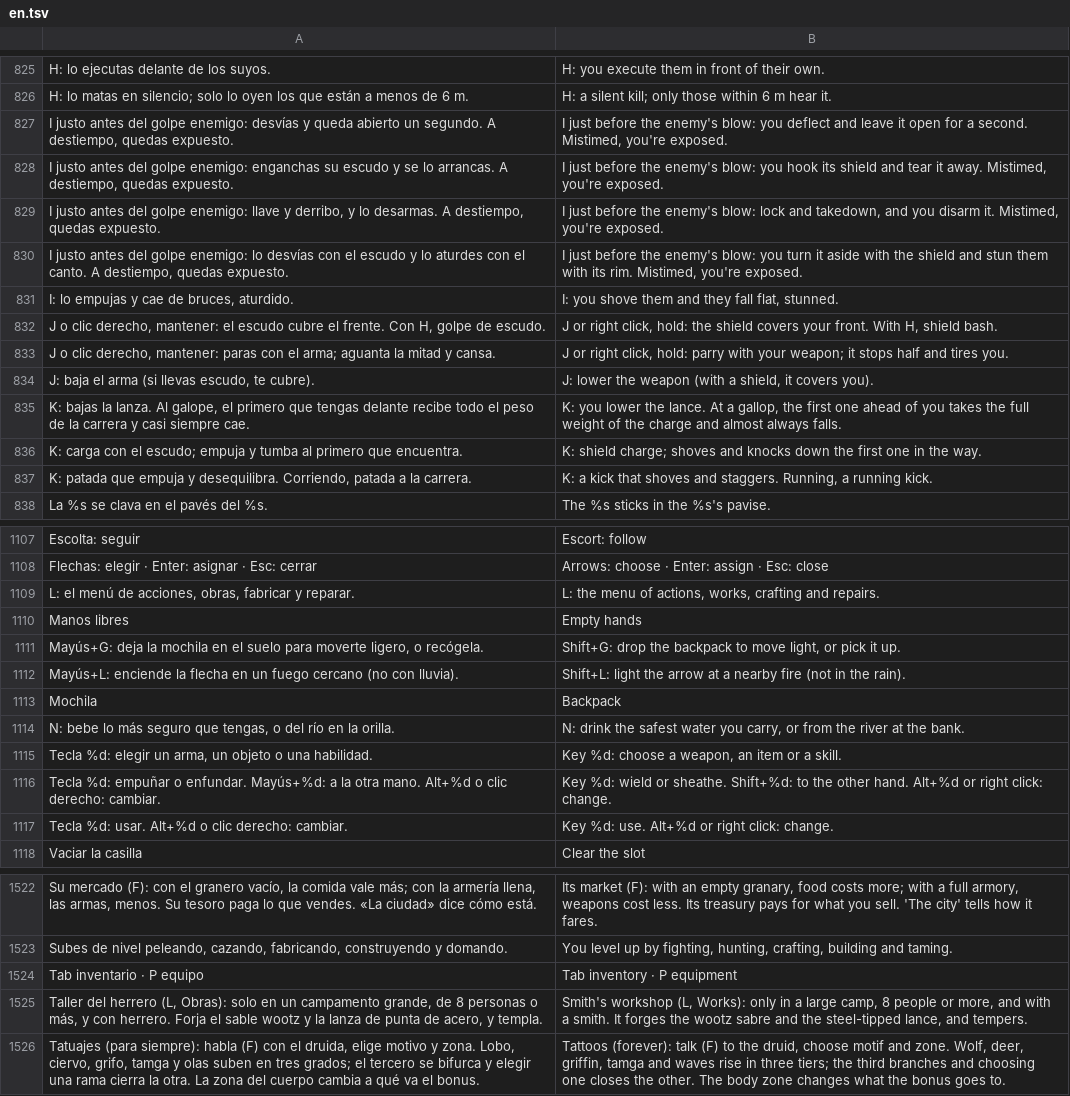
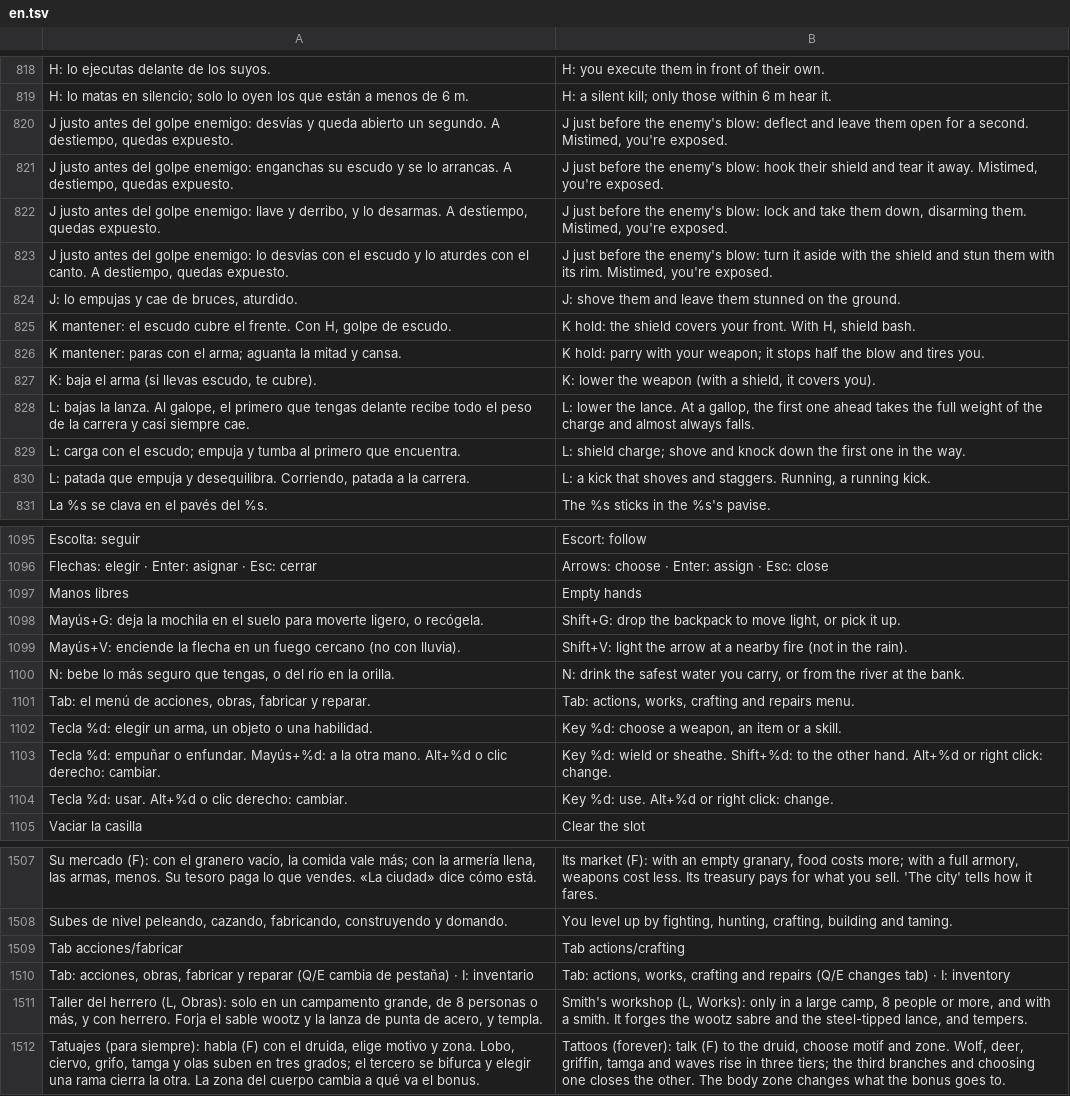
Before and after one commit to amaturanas-sys/Scavenger, a TSV file: assets/i18n/en.tsv, drawn as a sheet; only a part is shown, gaps mark what is left out; the diff covers the shown part only.

```diff
--- a/assets/i18n/en.tsv
+++ b/assets/i18n/en.tsv
@@ -826,13 +819,13 @@ H: lo ejecutas delante de los suyos.	H: you execute them in front of their own.
 H: lo matas en silencio; solo lo oyen los que están a menos de 6 m.	H: a silent kill; only those within 6 m hear it.
-I justo antes del golpe enemigo: desvías y queda abierto un segundo. A destiempo, quedas expuesto.	I just before the enemy's blow: you deflect and leave it open for a second. Mistimed, you're exposed.
-I justo antes del golpe enemigo: enganchas su escudo y se lo arrancas. A destiempo, quedas expuesto.	I just before the enemy's blow: you hook its shield and tear it away. Mistimed, you're exposed.
-I justo antes del golpe enemigo: llave y derribo, y lo desarmas. A destiempo, quedas expuesto.	I just before the enemy's blow: lock and takedown, and you disarm it. Mistimed, you're exposed.
-I justo antes del golpe enemigo: lo desvías con el escudo y lo aturdes con el canto. A destiempo, quedas expuesto.	I just before the enemy's blow: you turn it aside with the shield and stun them with its rim. Mistimed, you're exposed.
-I: lo empujas y cae de bruces, aturdido.	I: you shove them and they fall flat, stunned.
-J o clic derecho, mantener: el escudo cubre el frente. Con H, golpe de escudo.	J or right click, hold: the shield covers your front. With H, shield bash.
-J o clic derecho, mantener: paras con el arma; aguanta la mitad y cansa.	J or right click, hold: parry with your weapon; it stops half and tires you.
-J: baja el arma (si llevas escudo, te cubre).	J: lower the weapon (with a shield, it covers you).
-K: bajas la lanza. Al galope, el primero que tengas delante recibe todo el peso de la carrera y casi siempre cae.	K: you lower the lance. At a gallop, the first one ahead of you takes the full weight of the charge and almost always falls.
-K: carga con el escudo; empuja y tumba al primero que encuentra.	K: shield charge; shoves and knocks down the first one in the way.
-K: patada que empuja y desequilibra. Corriendo, patada a la carrera.	K: a kick that shoves and staggers. Running, a running kick.
+J justo antes del golpe enemigo: desvías y queda abierto un segundo. A destiempo, quedas expuesto.	J just before the enemy's blow: deflect and leave them open for a second. Mistimed, you're exposed.
+J justo antes del golpe enemigo: enganchas su escudo y se lo arrancas. A destiempo, quedas expuesto.	J just before the enemy's blow: hook their shield and tear it away. Mistimed, you're exposed.
+J justo antes del golpe enemigo: llave y derribo, y lo desarmas. A destiempo, quedas expuesto.	J just before the enemy's blow: lock and take them down, disarming them. Mistimed, you're exposed.
+J justo antes del golpe enemigo: lo desvías con el escudo y lo aturdes con el canto. A destiempo, quedas expuesto.	J just before the enemy's blow: turn it aside with the shield and stun them with its rim. Mistimed, you're exposed.
+J: lo empujas y cae de bruces, aturdido.	J: shove them and leave them stunned on the ground.
+K mantener: el escudo cubre el frente. Con H, golpe de escudo.	K hold: the shield covers your front. With H, shield bash.
+K mantener: paras con el arma; aguanta la mitad y cansa.	K hold: parry with your weapon; it stops half the blow and tires you.
+K: baja el arma (si llevas escudo, te cubre).	K: lower the weapon (with a shield, it covers you).
+L: bajas la lanza. Al galope, el primero que tengas delante recibe todo el peso de la carrera y casi siempre cae.	L: lower the lance. At a gallop, the first one ahead takes the full weight of the charge and almost always falls.
+L: carga con el escudo; empuja y tumba al primero que encuentra.	L: shield charge; shove and knock down the first one in the way.
+L: patada que empuja y desequilibra. Corriendo, patada a la carrera.	L: a kick that shoves and staggers. Running, a running kick.
 La %s se clava en el pavés del %s.	The %s sticks in the %s's pavise.
@@ -1108,8 +1096,7 @@ Escolta: seguir	Escort: follow
 Flechas: elegir · Enter: asignar · Esc: cerrar	Arrows: choose · Enter: assign · Esc: close
-L: el menú de acciones, obras, fabricar y reparar.	L: the menu of actions, works, crafting and repairs.
 Manos libres	Empty hands
 Mayús+G: deja la mochila en el suelo para moverte ligero, o recógela.	Shift+G: drop the backpack to move light, or pick it up.
-Mayús+L: enciende la flecha en un fuego cercano (no con lluvia).	Shift+L: light the arrow at a nearby fire (not in the rain).
-Mochila	Backpack
+Mayús+V: enciende la flecha en un fuego cercano (no con lluvia).	Shift+V: light the arrow at a nearby fire (not in the rain).
 N: bebe lo más seguro que tengas, o del río en la orilla.	N: drink the safest water you carry, or from the river at the bank.
+Tab: el menú de acciones, obras, fabricar y reparar.	Tab: actions, works, crafting and repairs menu.
 Tecla %d: elegir un arma, un objeto o una habilidad.	Key %d: choose a weapon, an item or a skill.
@@ -1523,3 +1508,4 @@ Su mercado (F): con el granero vacío, la comida vale más; con la armería llen
 Subes de nivel peleando, cazando, fabricando, construyendo y domando.	You level up by fighting, hunting, crafting, building and taming.
-Tab inventario · P equipo	Tab inventory · P equipment
+Tab acciones/fabricar	Tab actions/crafting
+Tab: acciones, obras, fabricar y reparar (Q/E cambia de pestaña) · I: inventario	Tab: actions, works, crafting and repairs (Q/E changes tab) · I: inventory
 Taller del herrero (L, Obras): solo en un campamento grande, de 8 personas o más, y con herrero. Forja el sable wootz y la lanza de punta de acero, y templa.	Smith's workshop (L, Works): only in a large camp, 8 people or more, and with a smith. It forges the wootz sabre and the steel-tipped lance, and tempers.
```
Also changed, not shown: 10 added rows, 11 removed rows, 13 moved rows and 28 edited cells elsewhere in this file, 18 other files.
